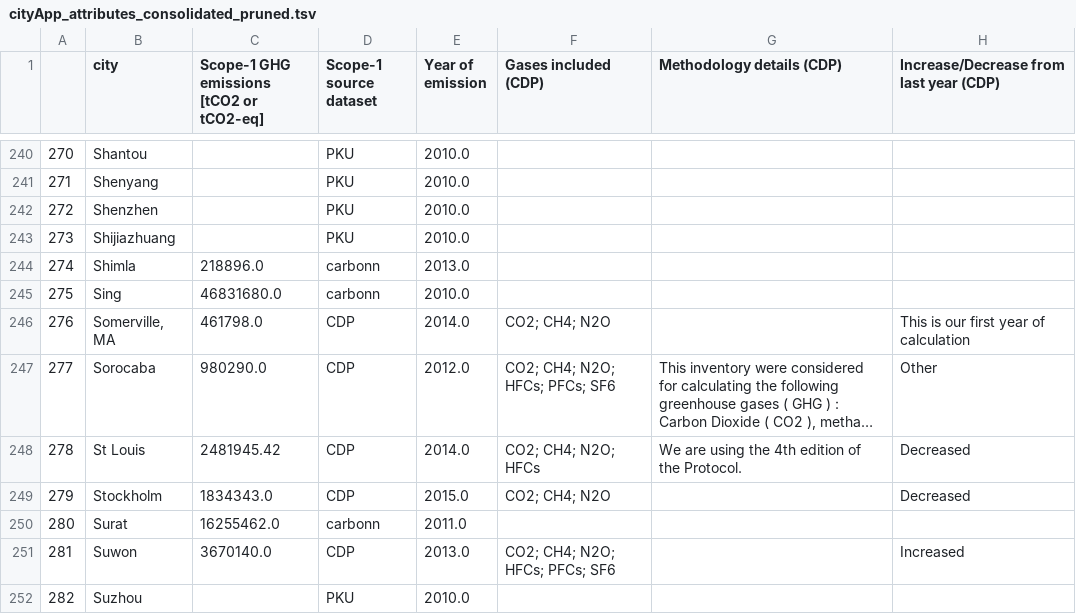
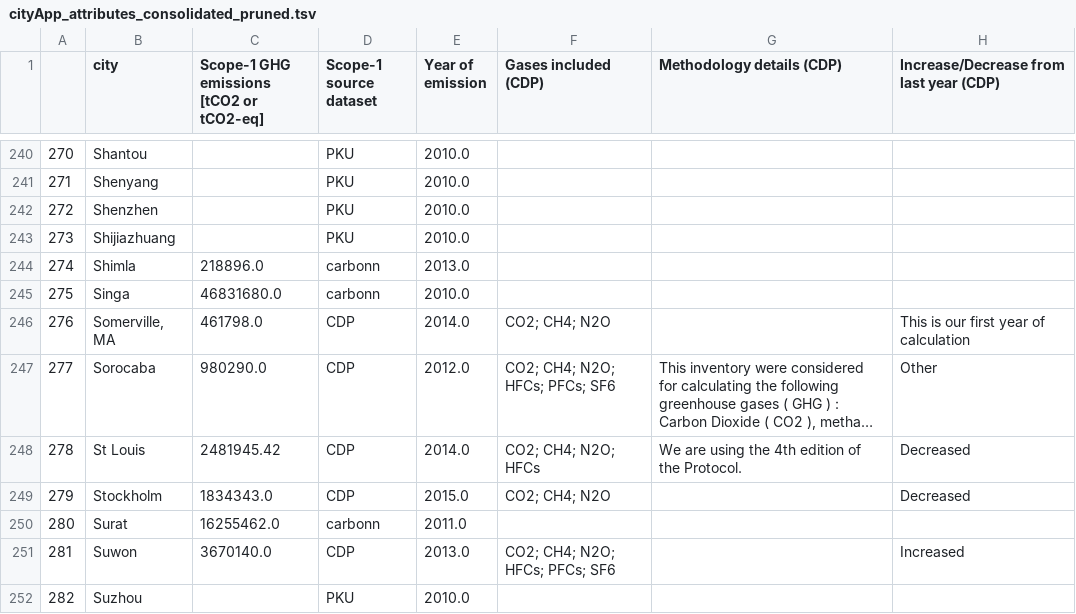
Before and after one commit to KatiRG/GlobalCarbonCities, a TSV file: data/cityApp_attributes_consolidated_pruned.tsv, drawn as a sheet; only a part is shown, gaps mark what is left out; long unchanged cells end in …; the diff names each change by its address in the sheet, - before the commit and + after, or states it on an @@ line.

Commit message:
hack for Singapore in tsv WHICH DOES NOT WORK FOR FULL NAME

```diff
--- a/data/cityApp_attributes_consolidated_pruned.tsv
+++ b/data/cityApp_attributes_consolidated_pruned.tsv
-B245 (city): Sing
+B245 (city): Singa
```
